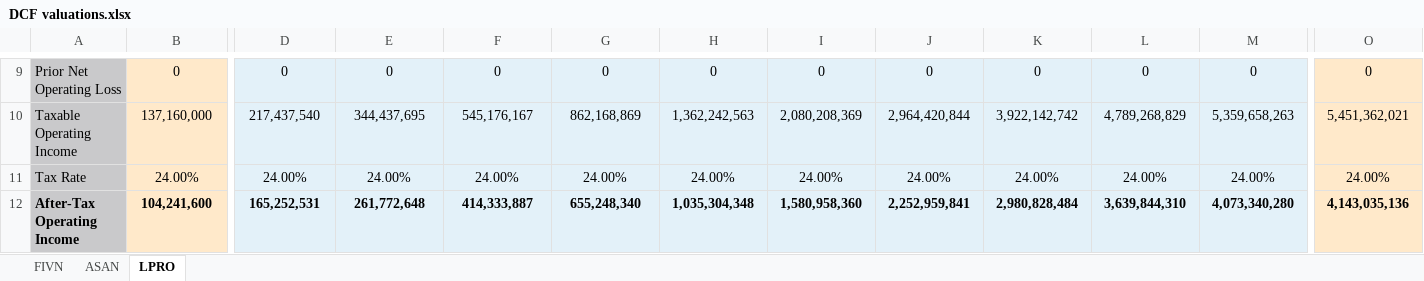
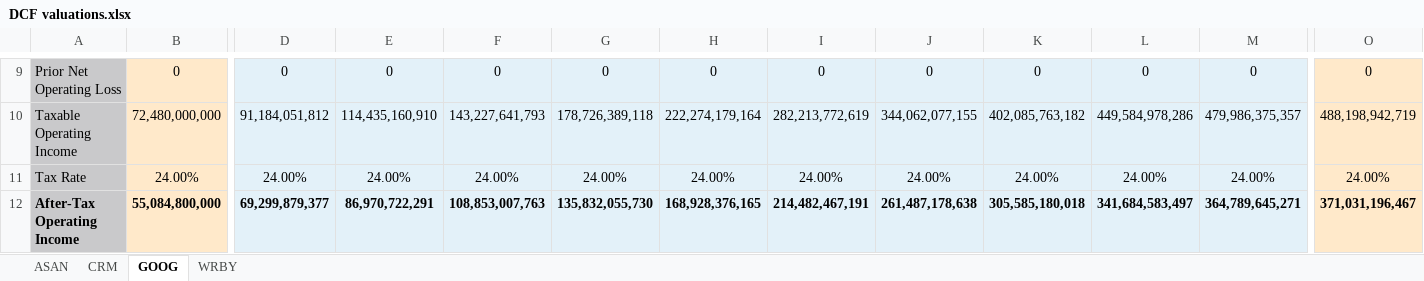
Before and after one commit to theorangetree/valuation, an Excel workbook: DCF valuations.xlsx, sheet GOOG, drawn as a sheet; only a part is shown, gaps mark what is left out; values as stored, in another font and other column widths than the file's, no borders; the diff covers the shown part only; the diff names each change by its address in the sheet, - before the commit and + after, or states it on an @@ line.

```diff
--- a/DCF valuations.xlsx (sheet GOOG)
+++ b/DCF valuations.xlsx (sheet GOOG)
-sheet tab: LPRO
+sheet tab: GOOG
-sheet tab: FIVN
+sheet tab: CRM
+sheet tab: WRBY
-B10: 137,160,000
+B10: 72,480,000,000
-D10: 217,437,540
+D10: 91,184,051,812
-E10: 344,437,695
+E10: 114,435,160,910
-F10: 545,176,167
+F10: 143,227,641,793
-G10: 862,168,869
+G10: 178,726,389,118
-H10: 1,362,242,563
+H10: 222,274,179,164
-I10: 2,080,208,369
+I10: 282,213,772,619
-J10: 2,964,420,844
+J10: 344,062,077,155
-K10: 3,922,142,742
+K10: 402,085,763,182
-L10: 4,789,268,829
+L10: 449,584,978,286
-M10: 5,359,658,263
+M10: 479,986,375,357
-O10: 5,451,362,021
+O10: 488,198,942,719
-B12: 104,241,600
+B12: 55,084,800,000
-D12: 165,252,531
+D12: 69,299,879,377
-E12: 261,772,648
+E12: 86,970,722,291
-F12: 414,333,887
+F12: 108,853,007,763
-G12: 655,248,340
+G12: 135,832,055,730
-H12: 1,035,304,348
+H12: 168,928,376,165
-I12: 1,580,958,360
+I12: 214,482,467,191
-J12: 2,252,959,841
+J12: 261,487,178,638
-K12: 2,980,828,484
+K12: 305,585,180,018
-L12: 3,639,844,310
+L12: 341,684,583,497
-M12: 4,073,340,280
+M12: 364,789,645,271
-O12: 4,143,035,136
+O12: 371,031,196,467
```
Also changed, not shown: 125 edited cells elsewhere in this sheet, 7 other files.
